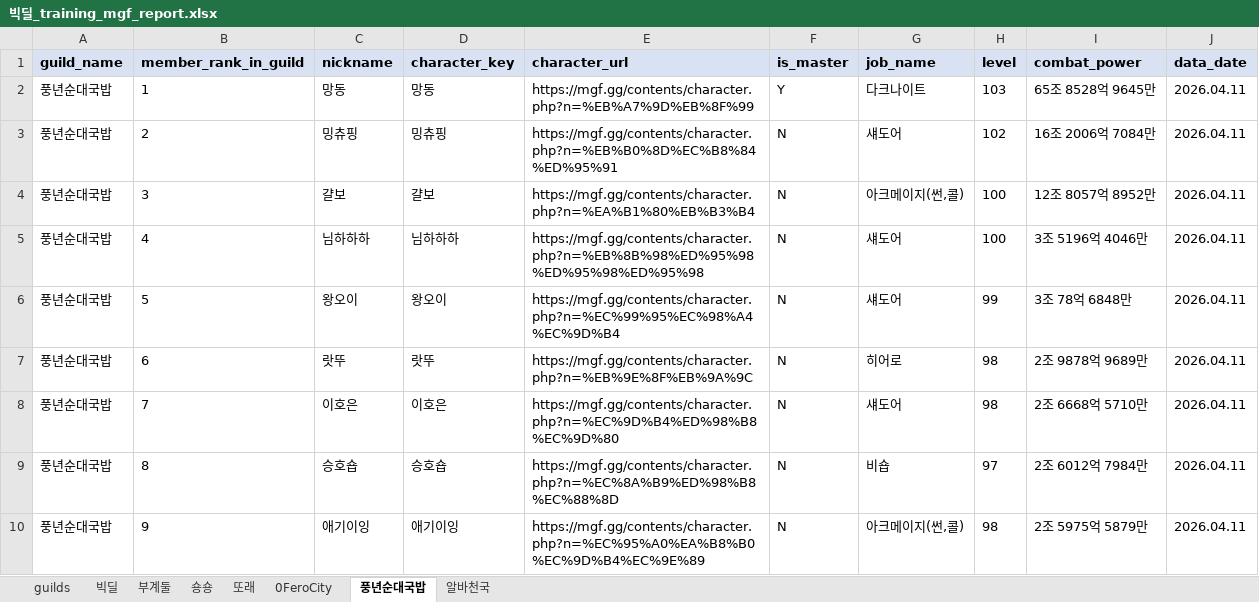
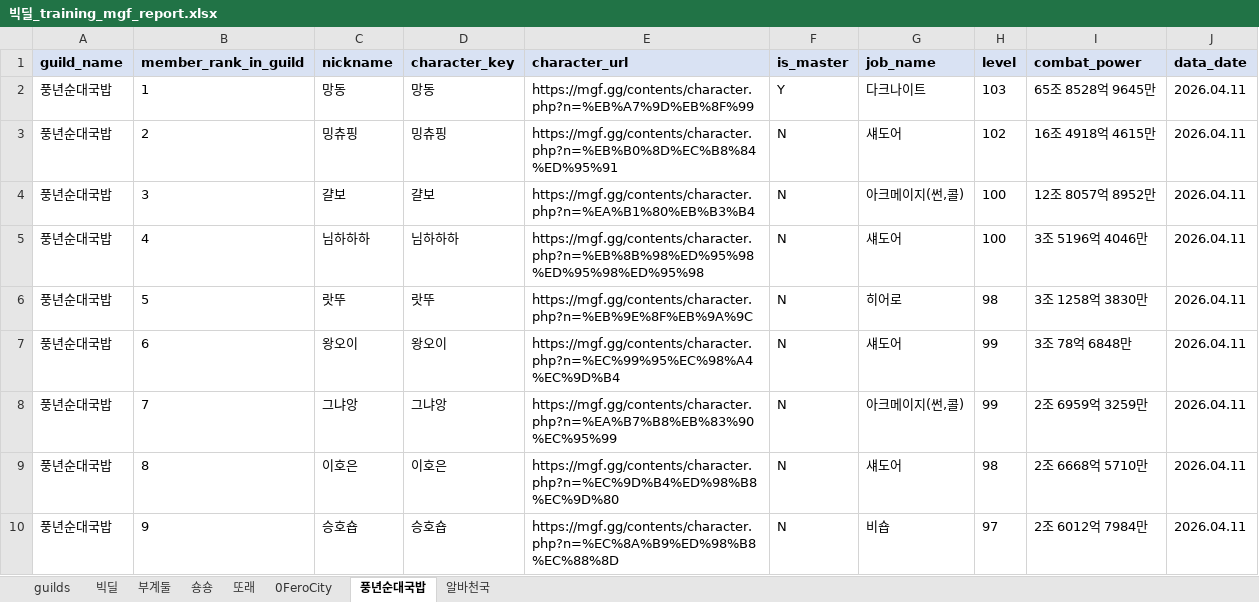
Before and after one commit to pogas/mgf_guild_match, an Excel workbook: reports/빅딜/빅딜_training_mgf_report.xlsx, sheet 풍년순대국밥, drawn as a sheet; only a part is shown; values as stored, in another font and other column widths than the file's, no borders; the diff covers the shown part only; the diff names each change by its address in the sheet, - before the commit and + after, or states it on an @@ line.

```diff
--- a/reports/빅딜/빅딜_training_mgf_report.xlsx (sheet 풍년순대국밥)
+++ b/reports/빅딜/빅딜_training_mgf_report.xlsx (sheet 풍년순대국밥)
-I3 (combat_power): 16조 2006억 7084만
+I3 (combat_power): 16조 4918억 4615만
-C6 (nickname): 왕오이
+C6 (nickname): 랏뚜
-D6 (character_key): 왕오이
+D6 (character_key): 랏뚜
-E6 (character_url): https://mgf.gg/contents/character.php?n=%EC%99%95%EC%98%A4%EC%9D%B4
+E6 (character_url): https://mgf.gg/contents/character.php?n=%EB%9E%8F%EB%9A%9C
-G6 (job_name): 섀도어
+G6 (job_name): 히어로
-H6 (level): 99
+H6 (level): 98
-I6 (combat_power): 3조 78억 6848만
+I6 (combat_power): 3조 1258억 3830만
-C7 (nickname): 랏뚜
+C7 (nickname): 왕오이
-D7 (character_key): 랏뚜
+D7 (character_key): 왕오이
-E7 (character_url): https://mgf.gg/contents/character.php?n=%EB%9E%8F%EB%9A%9C
+E7 (character_url): https://mgf.gg/contents/character.php?n=%EC%99%95%EC%98%A4%EC%9D%B4
-G7 (job_name): 히어로
+G7 (job_name): 섀도어
-H7:H8 (level): 98
+H7:H8 (level): 99
-I7 (combat_power): 2조 9878억 9689만
+I7 (combat_power): 3조 78억 6848만
-C8 (nickname): 이호은
+C8 (nickname): 그냐앙
-D8 (character_key): 이호은
+D8 (character_key): 그냐앙
-E8 (character_url): https://mgf.gg/contents/character.php?n=%EC%9D%B4%ED%98%B8%EC%9D%80
+E8 (character_url): https://mgf.gg/contents/character.php?n=%EA%B7%B8%EB%83%90%EC%95%99
-G8 (job_name): 섀도어
+G8 (job_name): 아크메이지(썬,콜)
-I8 (combat_power): 2조 6668억 5710만
+I8 (combat_power): 2조 6959억 3259만
-C9 (nickname): 승호숍
+C9 (nickname): 이호은
-D9 (character_key): 승호숍
+D9 (character_key): 이호은
-E9 (character_url): https://mgf.gg/contents/character.php?n=%EC%8A%B9%ED%98%B8%EC%88%8D
+E9 (character_url): https://mgf.gg/contents/character.php?n=%EC%9D%B4%ED%98%B8%EC%9D%80
-G9 (job_name): 비숍
+G9 (job_name): 섀도어
-H9 (level): 97
+H9 (level): 98
-I9 (combat_power): 2조 6012억 7984만
+I9 (combat_power): 2조 6668억 5710만
-C10 (nickname): 애기이잉
+C10 (nickname): 승호숍
-D10 (character_key): 애기이잉
+D10 (character_key): 승호숍
-E10 (character_url): https://mgf.gg/contents/character.php?n=%EC%95%A0%EA%B8%B0%EC%9D%B4%EC%9E%89
+E10 (character_url): https://mgf.gg/contents/character.php?n=%EC%8A%B9%ED%98%B8%EC%88%8D
-G10 (job_name): 아크메이지(썬,콜)
+G10 (job_name): 비숍
-H10 (level): 98
+H10 (level): 97
-I10 (combat_power): 2조 5975억 5879만
+I10 (combat_power): 2조 6012억 7984만
```
Also changed, not shown: 12 edited cells elsewhere in this sheet, reports/빅딜/빅딜_league_mgf_report.xlsx, reports/셀린느/셀린느_training_mgf_report.xlsx, 6 other files.
